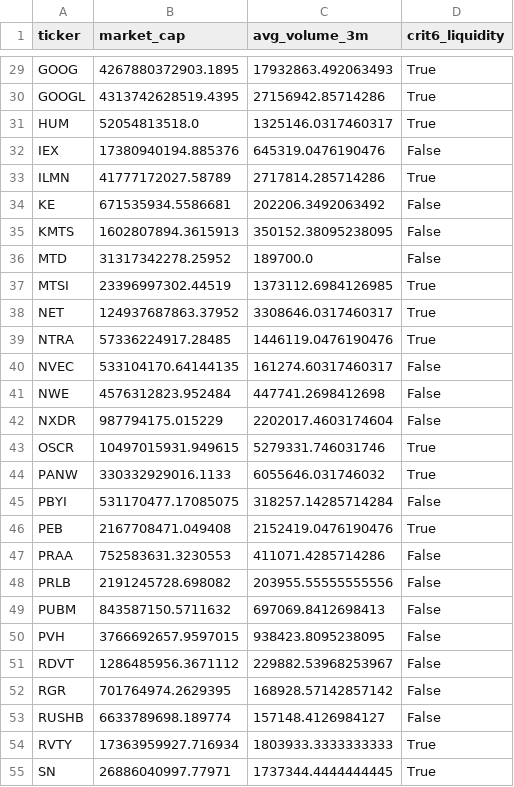
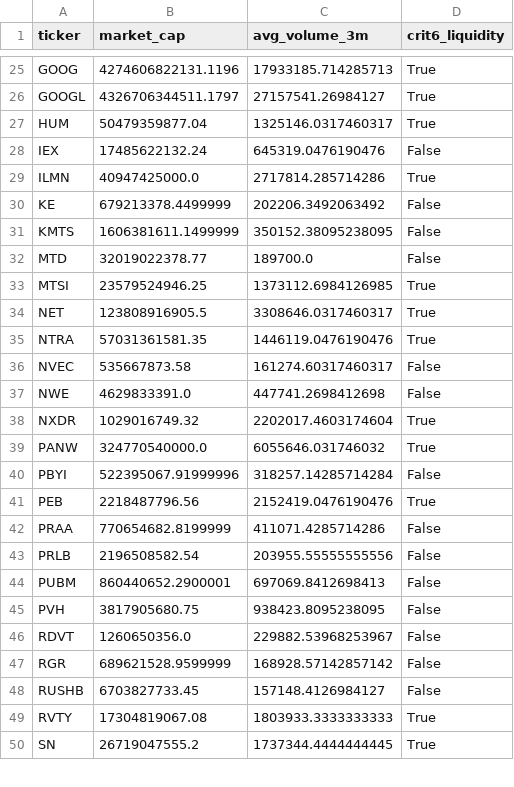
Before and after one commit to xxxtopher/MM-SW-Screener, a CSV file: output/liquidity_pass.csv, drawn as a sheet; only a part is shown, gaps mark what is left out; removed rows and columns are numbered as before the commit, all else as after; the diff covers the shown part only; the diff names each change by its address in the sheet, - before the commit and + after, or states it on an @@ line.

```diff
--- a/output/liquidity_pass.csv
+++ b/output/liquidity_pass.csv
-B25 (market_cap): 4267880372903.1895
+B25 (market_cap): 4274606822131.1196
-C25 (avg_volume_3m): 17932863.492063493
+C25 (avg_volume_3m): 17933185.714285713
-B26 (market_cap): 4313742628519.4395
+B26 (market_cap): 4326706344511.1797
-C26 (avg_volume_3m): 27156942.85714286
+C26 (avg_volume_3m): 27157541.26984127
-B27 (market_cap): 52054813518.0
+B27 (market_cap): 50479359877.04
-B28 (market_cap): 17380940194.885376
+B28 (market_cap): 17485622132.24
-B29 (market_cap): 41777172027.58789
+B29 (market_cap): 40947425000.0
-B30 (market_cap): 671535934.5586681
+B30 (market_cap): 679213378.4499999
-B31 (market_cap): 1602807894.3615913
+B31 (market_cap): 1606381611.1499999
-B32 (market_cap): 31317342278.25952
+B32 (market_cap): 32019022378.77
-B33 (market_cap): 23396997302.44519
+B33 (market_cap): 23579524946.25
-B34 (market_cap): 124937687863.37952
+B34 (market_cap): 123808916905.5
-B35 (market_cap): 57336224917.28485
+B35 (market_cap): 57031361581.35
-B36 (market_cap): 533104170.64144135
+B36 (market_cap): 535667873.58
-B37 (market_cap): 4576312823.952484
+B37 (market_cap): 4629833391.0
-B38 (market_cap): 987794175.015229
+B38 (market_cap): 1029016749.32
-D38 (crit6_liquidity): False
+D38 (crit6_liquidity): True
-row 43: OSCR | 10497015931.949615 | 5279331.746031746 | True
-B39 (market_cap): 330332929016.1133
+B39 (market_cap): 324770540000.0
-B40 (market_cap): 531170477.17085075
+B40 (market_cap): 522395067.91999996
-B41 (market_cap): 2167708471.049408
+B41 (market_cap): 2218487796.56
-B42 (market_cap): 752583631.3230553
+B42 (market_cap): 770654682.8199999
-B43 (market_cap): 2191245728.698082
+B43 (market_cap): 2196508582.54
-B44 (market_cap): 843587150.5711632
+B44 (market_cap): 860440652.2900001
-B45 (market_cap): 3766692657.9597015
+B45 (market_cap): 3817905680.75
-B46 (market_cap): 1286485956.3671112
+B46 (market_cap): 1260650356.0
-B47 (market_cap): 701764974.2629395
+B47 (market_cap): 689621528.9599999
-B48 (market_cap): 6633789698.189774
+B48 (market_cap): 6703827733.45
-B49 (market_cap): 17363959927.716934
+B49 (market_cap): 17304819067.08
-B50 (market_cap): 26886040997.77971
+B50 (market_cap): 26719047555.2
```
Also changed, not shown: 7 removed rows and 38 edited cells elsewhere in this file, output/vcp_pass.csv, 2 other files.
